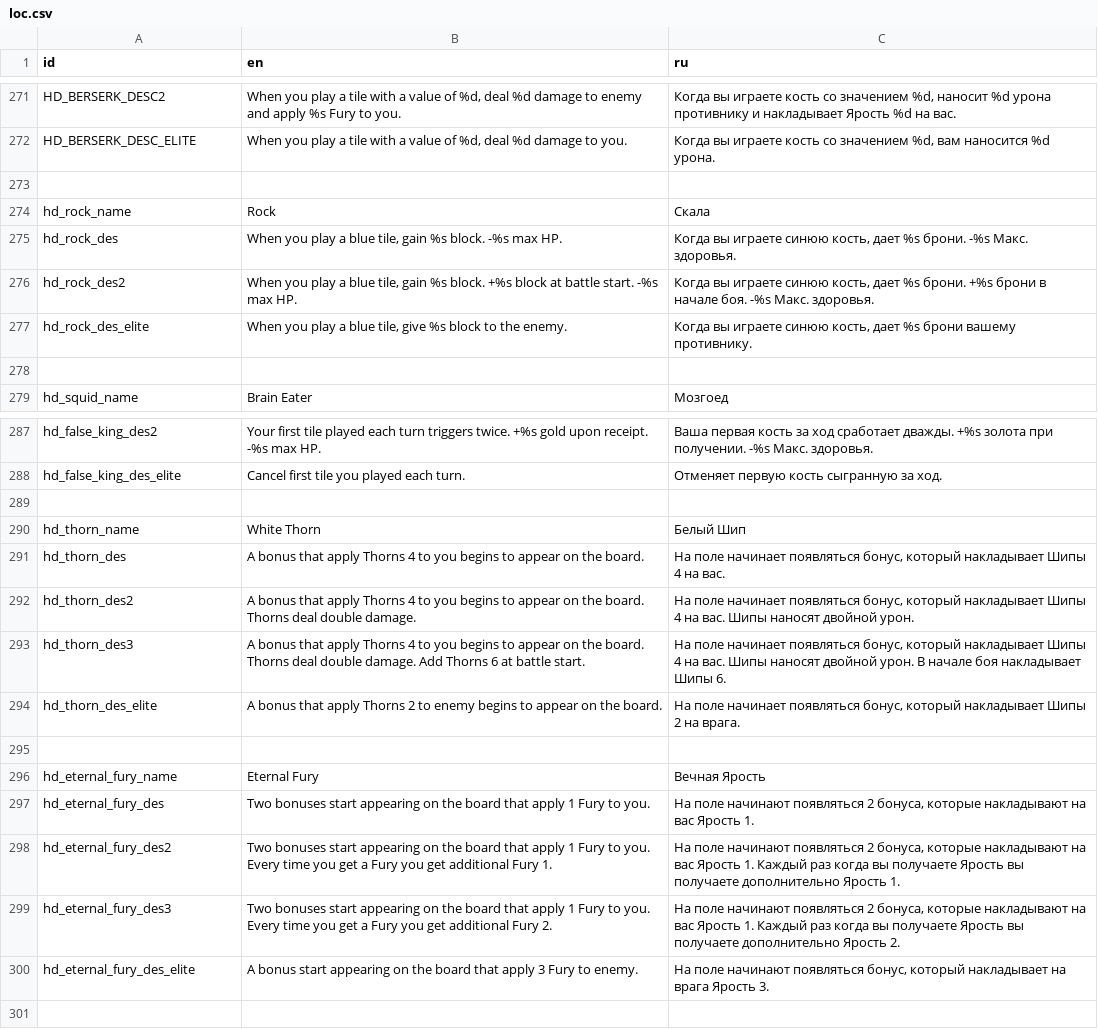
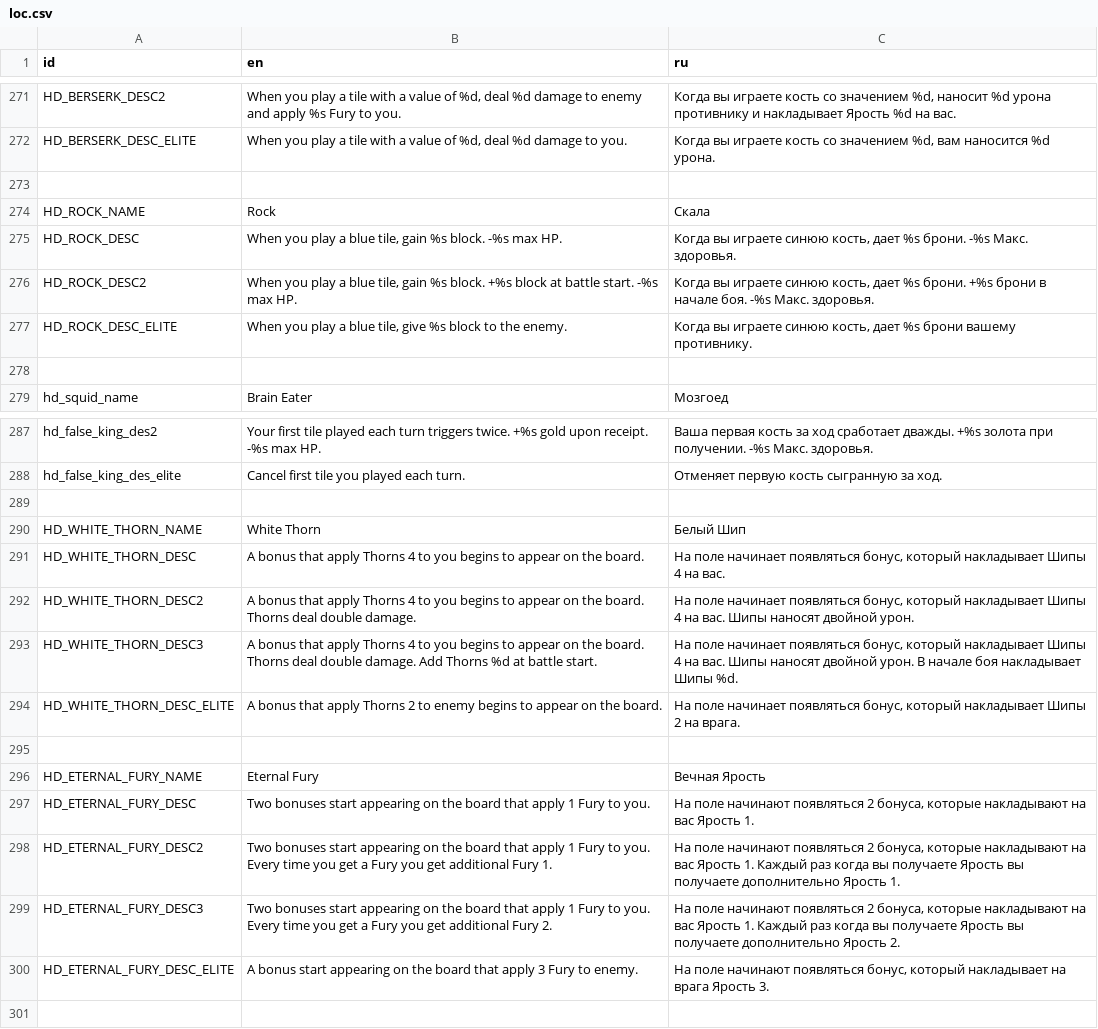
Before and after one commit to Dogma322/headkeeper, a CSV file: translation/loc.csv, drawn as a sheet; only a part is shown, gaps mark what is left out.

```diff
--- a/translation/loc.csv
+++ b/translation/loc.csv
@@ -273,6 +273,6 @@ HD_BERSERK_DESC_ELITE,"When you play a tile with a value of %d, deal %d damage t
 ,,
-hd_rock_name,Rock,Скала
-hd_rock_des,"When you play a blue tile, gain %s block. -%s max HP.","Когда вы играете синюю кость, дает %s брони. -%s Макс. здоровья."
-hd_rock_des2,"When you play a blue tile, gain %s block. +%s block at battle start. -%s max HP.","Когда вы играете синюю кость, дает %s брони. +%s брони в начале боя. -%s Макс. здоровья."
-hd_rock_des_elite,"When you play a blue tile, give %s block to the enemy.","Когда вы играете синюю кость, дает %s брони вашему противнику."
+HD_ROCK_NAME,Rock,Скала
+HD_ROCK_DESC,"When you play a blue tile, gain %s block. -%s max HP.","Когда вы играете синюю кость, дает %s брони. -%s Макс. здоровья."
+HD_ROCK_DESC2,"When you play a blue tile, gain %s block. +%s block at battle start. -%s max HP.","Когда вы играете синюю кость, дает %s брони. +%s брони в начале боя. -%s Макс. здоровья."
+HD_ROCK_DESC_ELITE,"When you play a blue tile, give %s block to the enemy.","Когда вы играете синюю кость, дает %s брони вашему противнику."
 ,,
@@ -289,13 +289,13 @@ hd_false_king_des_elite,Cancel first tile you played each turn.,Отменяет
 ,,
-hd_thorn_name,White Thorn,Белый Шип
-hd_thorn_des,"A bonus that apply Thorns 4 to you begins to appear on the board.","На поле начинает появляться бонус, который накладывает Шипы 4 на вас."
-hd_thorn_des2,"A bonus that apply Thorns 4 to you begins to appear on the board. Thorns deal double damage.","На поле начинает появляться бонус, который накладывает Шипы 4 на вас. Шипы наносят двойной урон."
-hd_thorn_des3,"A bonus that apply Thorns 4 to you begins to appear on the board. Thorns deal double damage. Add Thorns 6 at battle start.","На поле начинает появляться бонус, который накладывает Шипы 4 на вас. Шипы наносят двойной урон. В начале боя накладывает Шипы 6."
-hd_thorn_des_elite,"A bonus that apply Thorns 2 to enemy begins to appear on the board.","На поле начинает появляться бонус, который накладывает Шипы 2 на врага."
+HD_WHITE_THORN_NAME,White Thorn,Белый Шип
+HD_WHITE_THORN_DESC,"A bonus that apply Thorns 4 to you begins to appear on the board.","На поле начинает появляться бонус, который накладывает Шипы 4 на вас."
+HD_WHITE_THORN_DESC2,"A bonus that apply Thorns 4 to you begins to appear on the board. Thorns deal double damage.","На поле начинает появляться бонус, который накладывает Шипы 4 на вас. Шипы наносят двойной урон."
+HD_WHITE_THORN_DESC3,"A bonus that apply Thorns 4 to you begins to appear on the board. Thorns deal double damage. Add Thorns %d at battle start.","На поле начинает появляться бонус, который накладывает Шипы 4 на вас. Шипы наносят двойной урон. В начале боя накладывает Шипы %d."
+HD_WHITE_THORN_DESC_ELITE,"A bonus that apply Thorns 2 to enemy begins to appear on the board.","На поле начинает появляться бонус, который накладывает Шипы 2 на врага."
 ,,
-hd_eternal_fury_name,Eternal Fury,Вечная Ярость
-hd_eternal_fury_des,"Two bonuses start appearing on the board that apply 1 Fury to you.","На поле начинают появляться 2 бонуса, которые накладывают на вас Ярость 1."
-hd_eternal_fury_des2,"Two bonuses start appearing on the board that apply 1 Fury to you. Every time you get a Fury you get additional Fury 1.","На поле начинают появляться 2 бонуса, которые накладывают на вас Ярость 1. Каждый раз когда вы получаете Ярость вы получаете дополнительно Ярость 1."
-hd_eternal_fury_des3,"Two bonuses start appearing on the board that apply 1 Fury to you. Every time you get a Fury you get additional Fury 2.","На поле начинают появляться 2 бонуса, которые накладывают на вас Ярость 1. Каждый раз когда вы получаете Ярость вы получаете дополнительно Ярость 2."
-hd_eternal_fury_des_elite,"A bonus start appearing on the board that apply 3 Fury to enemy.","На поле начинают появляться бонус, который накладывает на врага Ярость 3."
+HD_ETERNAL_FURY_NAME,Eternal Fury,Вечная Ярость
+HD_ETERNAL_FURY_DESC,"Two bonuses start appearing on the board that apply 1 Fury to you.","На поле начинают появляться 2 бонуса, которые накладывают на вас Ярость 1."
+HD_ETERNAL_FURY_DESC2,"Two bonuses start appearing on the board that apply 1 Fury to you. Every time you get a Fury you get additional Fury 1.","На поле начинают появляться 2 бонуса, которые накладывают на вас Ярость 1. Каждый раз когда вы получаете Ярость вы получаете дополнительно Ярость 1."
+HD_ETERNAL_FURY_DESC3,"Two bonuses start appearing on the board that apply 1 Fury to you. Every time you get a Fury you get additional Fury 2.","На поле начинают появляться 2 бонуса, которые накладывают на вас Ярость 1. Каждый раз когда вы получаете Ярость вы получаете дополнительно Ярость 2."
+HD_ETERNAL_FURY_DESC_ELITE,"A bonus start appearing on the board that apply 3 Fury to enemy.","На поле начинают появляться бонус, который накладывает на врага Ярость 3."
 ,,
```
Also changed, not shown: 19 other files.
